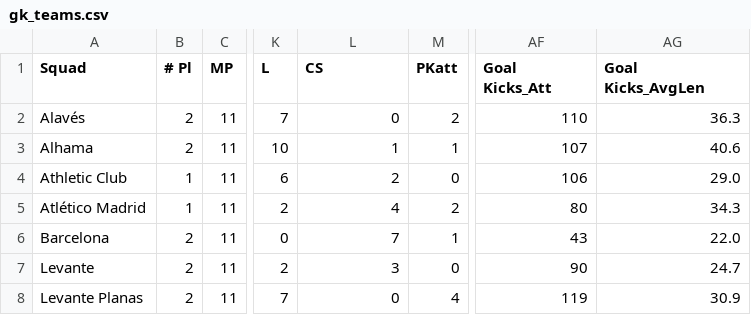
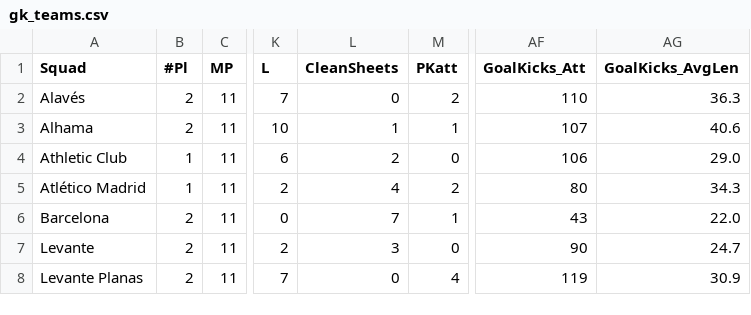
Before and after one commit to julopsalar/futfem-analytics, a CSV file: datasets/gk_teams.csv, drawn as a sheet; only a part is shown, gaps mark what is left out; the diff names each change by its address in the sheet, - before the commit and + after, or states it on an @@ line.

```diff
--- a/datasets/gk_teams.csv
+++ b/datasets/gk_teams.csv
-B1: # Pl
+B1: #Pl
-L1: CS
+L1: CleanSheets
-AF1: Goal Kicks_Att
+AF1: GoalKicks_Att
-AG1: Goal Kicks_AvgLen
+AG1: GoalKicks_AvgLen
```
Also changed, not shown: datasets/all_teams.csv, datasets/gk_players.csv, 18 other files.
